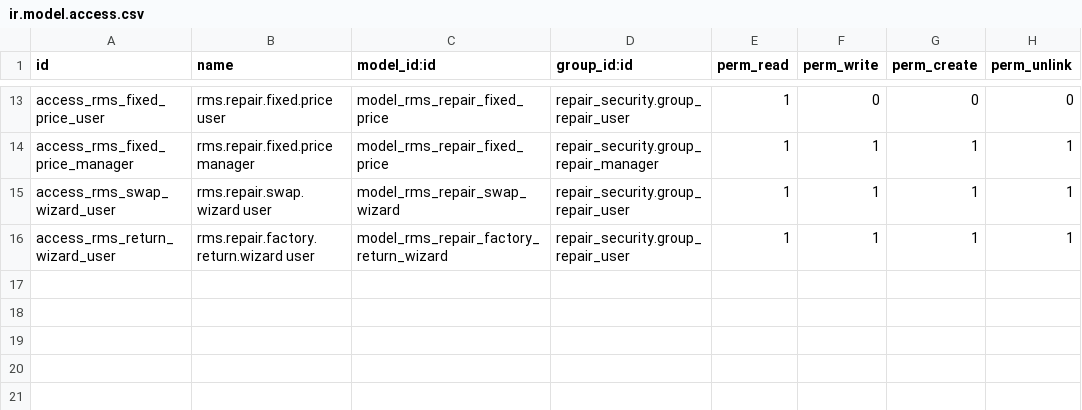
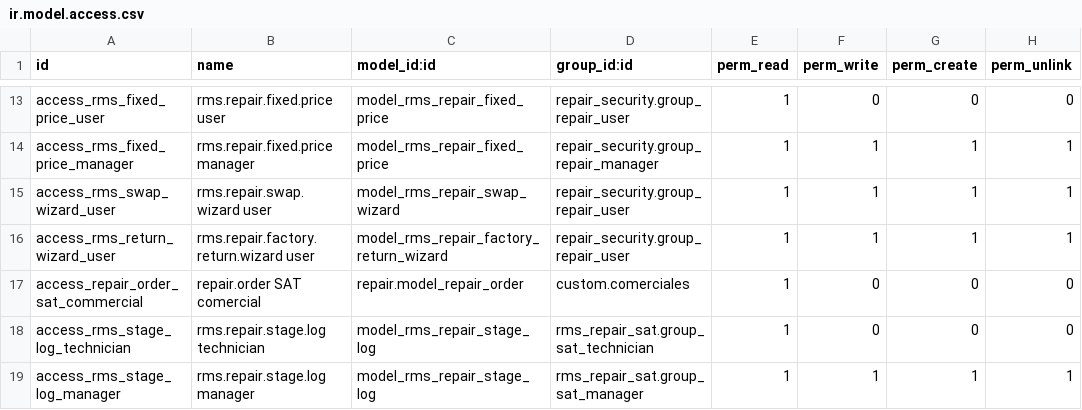
Before and after one commit to xtendoo-corporation/custom-rms, a CSV file: rms_repair_sat/security/ir.model.access.csv, drawn as a sheet; only a part is shown, gaps mark what is left out.

```diff
--- a/rms_repair_sat/security/ir.model.access.csv
+++ b/rms_repair_sat/security/ir.model.access.csv
@@ -16 +16,4 @@ access_rms_swap_wizard_user,rms.repair.swap.wizard user,model_rms_repair_swap_wi
 access_rms_return_wizard_user,rms.repair.factory.return.wizard user,model_rms_repair_factory_return_wizard,repair_security.group_repair_user,1,1,1,1
+access_repair_order_sat_commercial,repair.order SAT comercial,repair.model_repair_order,custom.comerciales,1,0,0,0
+access_rms_stage_log_technician,rms.repair.stage.log technician,model_rms_repair_stage_log,rms_repair_sat.group_sat_technician,1,0,0,0
+access_rms_stage_log_manager,rms.repair.stage.log manager,model_rms_repair_stage_log,rms_repair_sat.group_sat_manager,1,1,1,1
```
Also changed, not shown: 28 other files.
